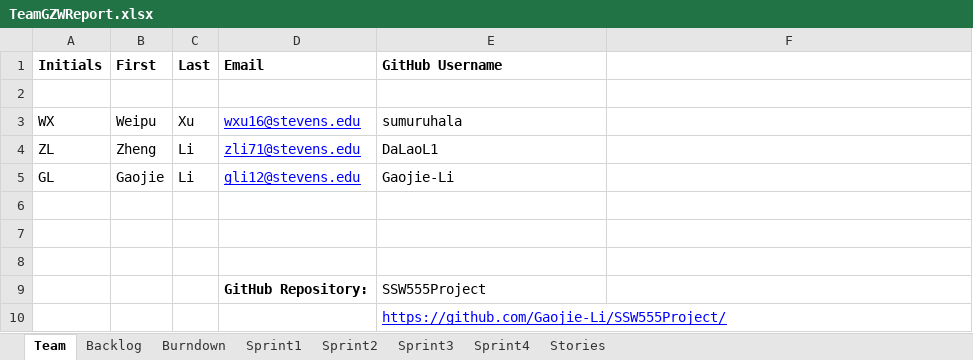
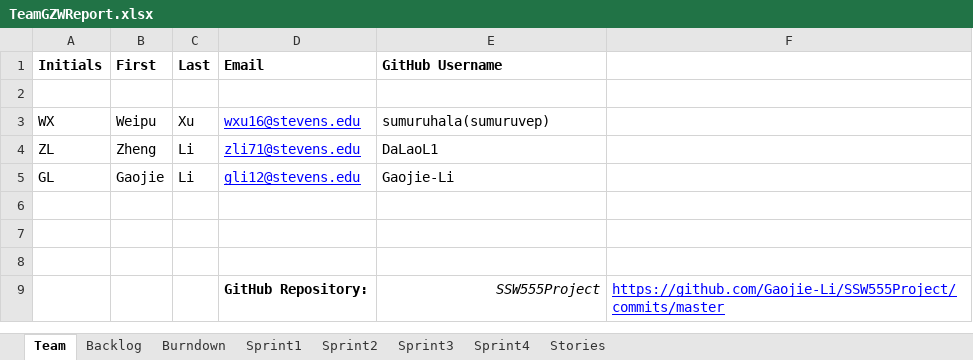
Before and after one commit to Gaojie-Li/SSW555Project, an Excel workbook: TeamGZWReport.xlsx, sheet Team, drawn as a sheet; values as stored, in another font and other column widths than the file's, no borders; the diff names each change by its address in the sheet, - before the commit and + after, or states it on an @@ line.

```diff
--- a/TeamGZWReport.xlsx (sheet Team)
+++ b/TeamGZWReport.xlsx (sheet Team)
-E3 (GitHub Username): sumuruhala
+E3 (GitHub Username): sumuruhala(sumuruvep)
@@ E9 italic: off → on, alignment: left → right @@
-F9: (empty)
+F9: https://github.com/Gaojie-Li/SSW555Project/commits/master
-row 10:  |  |  |  | https://github.com/Gaojie-Li/SSW555Project/
```
Also changed, not shown: sheet Sprint3, sheet Sprint2, sheet Burndown, sheet Backlog, charts or pictures.
